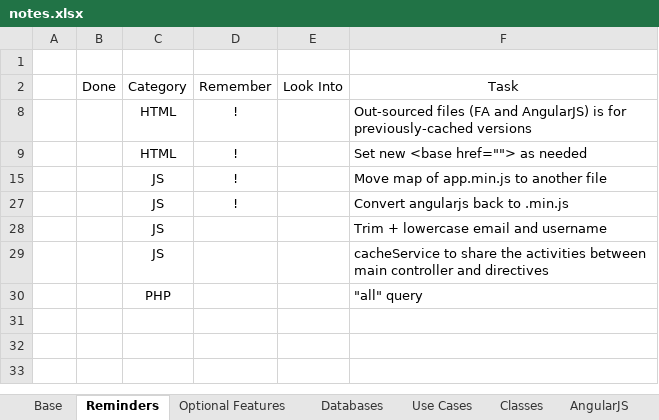
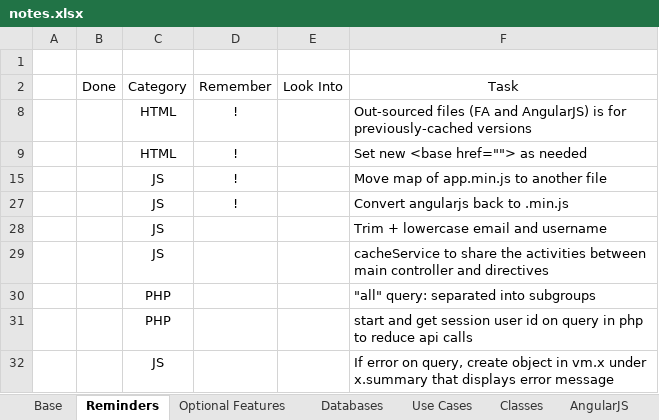
Before and after one commit to dtrepani/cs480, an Excel workbook: doc/notes.xlsx, sheet Reminders, drawn as a sheet; values as stored, in another font and other column widths than the file's, no borders; charts and pictures and conditional formats and table styles not drawn; the diff names each change by its address in the sheet, - before the commit and + after, or states it on an @@ line.

Commit message:
Paper and notes updated. Don't remember what with.

```diff
--- a/doc/notes.xlsx (sheet Reminders)
+++ b/doc/notes.xlsx (sheet Reminders)
-F30: "all" query
+F30: "all" query: separated into subgroups
+row 31:  |  | PHP |  |  | start and get session user id on query in php to reduce api calls
+row 32:  |  | JS |  |  | If error on query, create object in vm.x under x.summary that displays error message
```
Also changed, not shown: sheet Base, charts or pictures, 1 other file.
